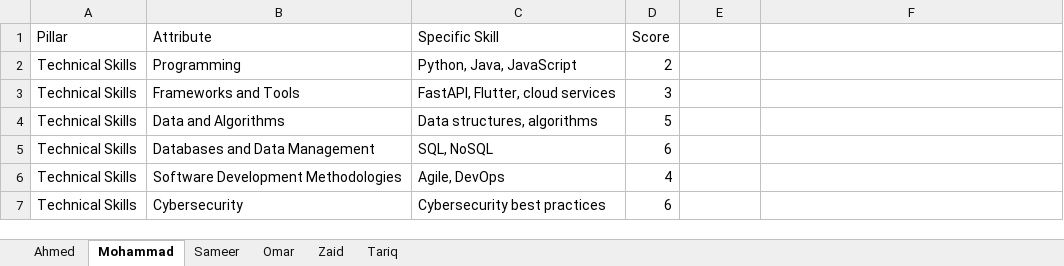
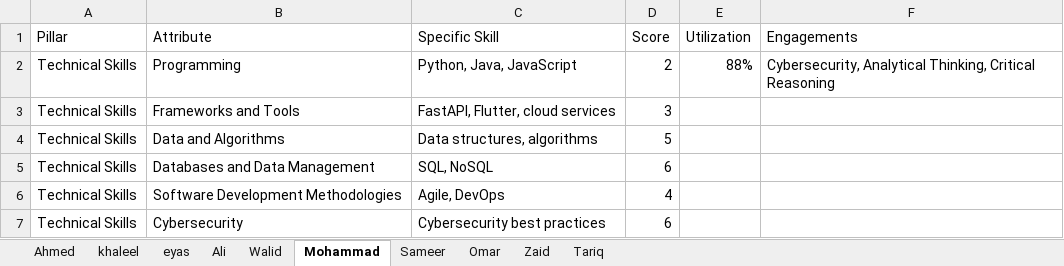
Before and after one commit to zaidehabkhreis/radar-chart-tool, an Excel workbook: Radar_Charts/data.xlsx, sheet Mohammad, drawn as a sheet; only a part is shown; values as stored, in another font and other column widths than the file's, no cell formats; charts and pictures not drawn; the diff names each change by its address in the sheet, - before the commit and + after, or states it on an @@ line.

```diff
--- a/Radar_Charts/data.xlsx (sheet Mohammad)
+++ b/Radar_Charts/data.xlsx (sheet Mohammad)
+sheet tab: khaleel
+sheet tab: eyas
+sheet tab: Ali
+sheet tab: Walid
-E1: (empty)
+E1: Utilization
-F1: (empty)
+F1: Engagements
-E2 (Utilization): (empty)
+E2 (Utilization): 88%
-F2 (Engagements): (empty)
+F2 (Engagements): Cybersecurity, Analytical Thinking, Critical Reasoning
```
Also changed, not shown: sheet Ahmed, sheet Sameer, sheet Omar, sheet Zaid, sheet Tariq, cell formats, charts or pictures, 7 other files.
